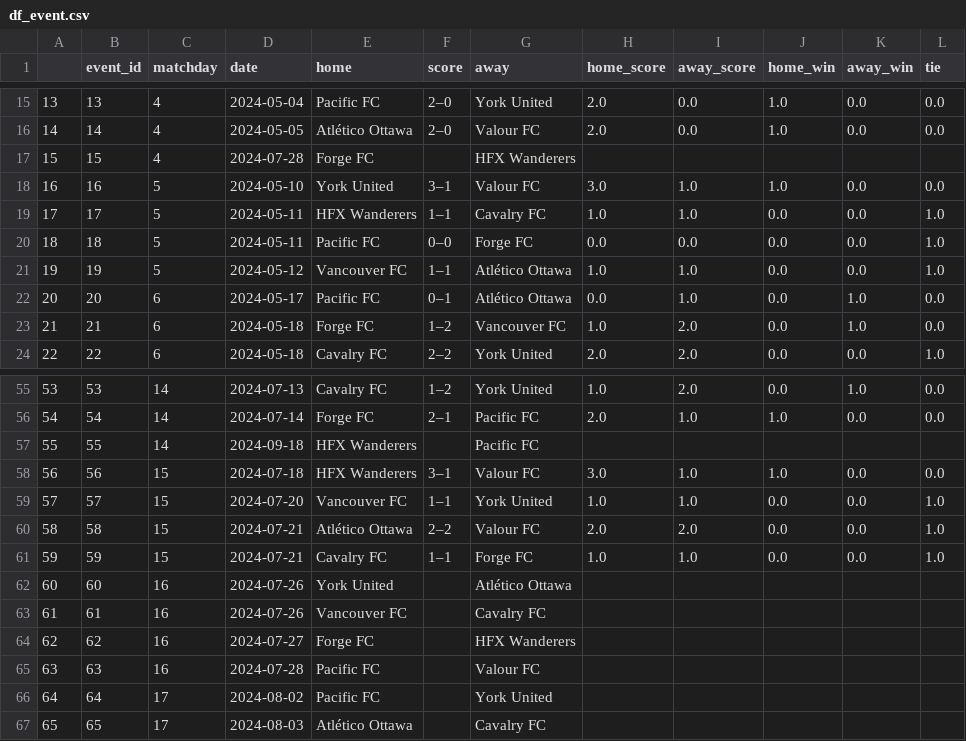
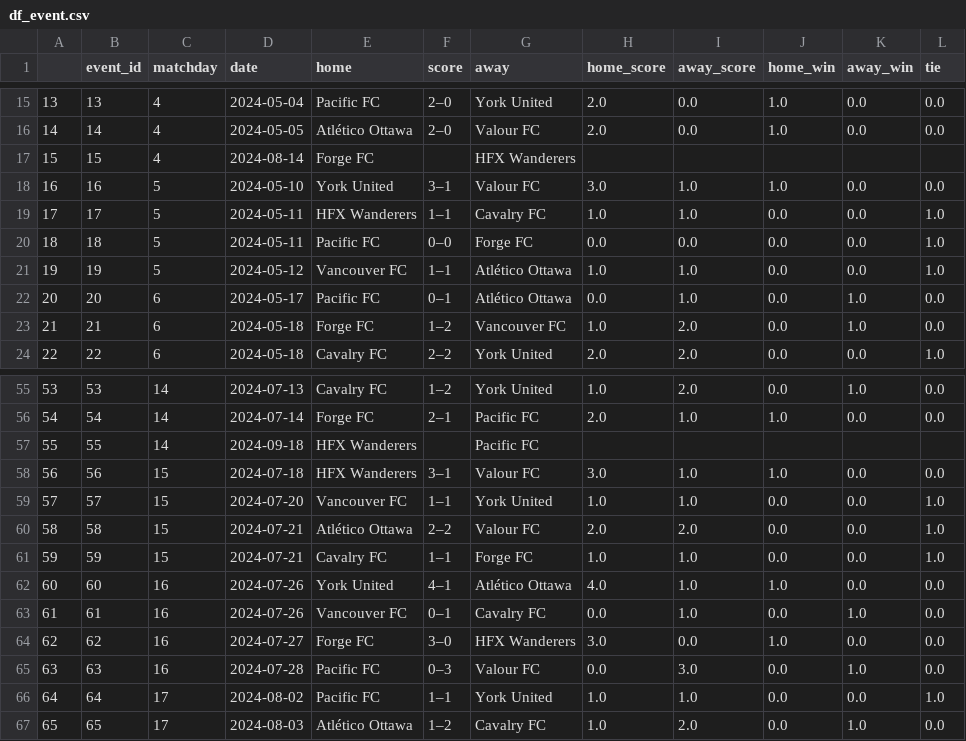
Before and after one commit to s-g-mo/sigmastats.ca, a CSV file: data/event_CSVs/df_event.csv, drawn as a sheet; only a part is shown, gaps mark what is left out; the diff covers the shown part only.

```diff
--- a/data/event_CSVs/df_event.csv
+++ b/data/event_CSVs/df_event.csv
@@ -16,3 +16,3 @@
 14,14,4,2024-05-05,Atlético Ottawa,2–0,Valour FC,2.0,0.0,1.0,0.0,0.0
-15,15,4,2024-07-28,Forge FC,,HFX Wanderers,,,,,
+15,15,4,2024-08-14,Forge FC,,HFX Wanderers,,,,,
 16,16,5,2024-05-10,York United,3–1,Valour FC,3.0,1.0,1.0,0.0,0.0
@@ -61,7 +61,7 @@
 59,59,15,2024-07-21,Cavalry FC,1–1,Forge FC,1.0,1.0,0.0,0.0,1.0
-60,60,16,2024-07-26,York United,,Atlético Ottawa,,,,,
-61,61,16,2024-07-26,Vancouver FC,,Cavalry FC,,,,,
-62,62,16,2024-07-27,Forge FC,,HFX Wanderers,,,,,
-63,63,16,2024-07-28,Pacific FC,,Valour FC,,,,,
-64,64,17,2024-08-02,Pacific FC,,York United,,,,,
-65,65,17,2024-08-03,Atlético Ottawa,,Cavalry FC,,,,,
+60,60,16,2024-07-26,York United,4–1,Atlético Ottawa,4.0,1.0,1.0,0.0,0.0
+61,61,16,2024-07-26,Vancouver FC,0–1,Cavalry FC,0.0,1.0,0.0,1.0,0.0
+62,62,16,2024-07-27,Forge FC,3–0,HFX Wanderers,3.0,0.0,1.0,0.0,0.0
+63,63,16,2024-07-28,Pacific FC,0–3,Valour FC,0.0,3.0,0.0,1.0,0.0
+64,64,17,2024-08-02,Pacific FC,1–1,York United,1.0,1.0,0.0,0.0,1.0
+65,65,17,2024-08-03,Atlético Ottawa,1–2,Cavalry FC,1.0,2.0,0.0,1.0,0.0
```
Also changed, not shown: 6 edited cells elsewhere in this file, 5 other files.
